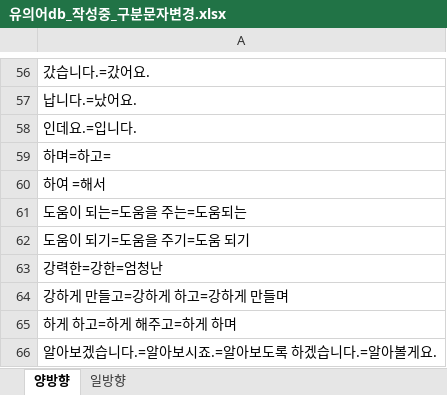
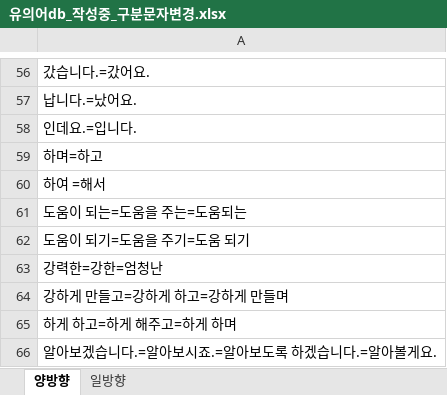
Before and after one commit to dlgnlwo3/tistory-convert, an Excel workbook: excel/유의어db_작성중_구분문자변경.xlsx, sheet 양방향, drawn as a sheet; only a part is shown, gaps mark what is left out; values as stored, in another font and other column widths than the file's, no borders; the diff names each change by its address in the sheet, - before the commit and + after, or states it on an @@ line.

```diff
--- a/excel/유의어db_작성중_구분문자변경.xlsx (sheet 양방향)
+++ b/excel/유의어db_작성중_구분문자변경.xlsx (sheet 양방향)
-A59: 하며=하고=
+A59: 하며=하고
```
Also changed, not shown: 4 other files.
